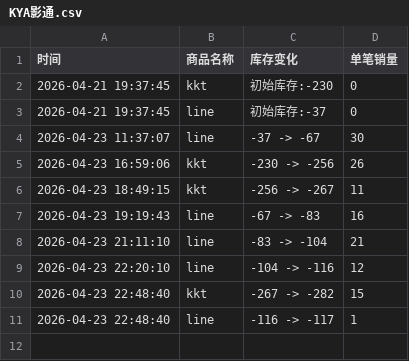
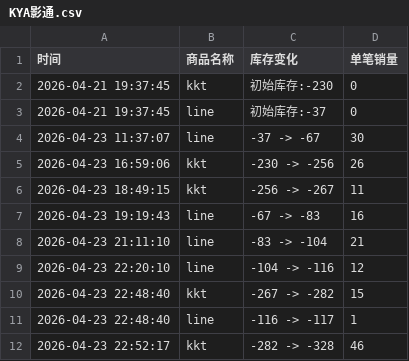
Before and after one commit to yuiki001/kiiikiii_br0423, a CSV file: KYA影通.csv, drawn as a sheet.

Commit message:
自动更新数据 2026-04-23 22:52:17

```diff
--- a/KYA影通.csv
+++ b/KYA影通.csv
@@ -11 +11,2 @@
 2026-04-23 22:48:40,line,-116 -> -117,1
+2026-04-23 22:52:17,kkt,-282 -> -328,46
```
